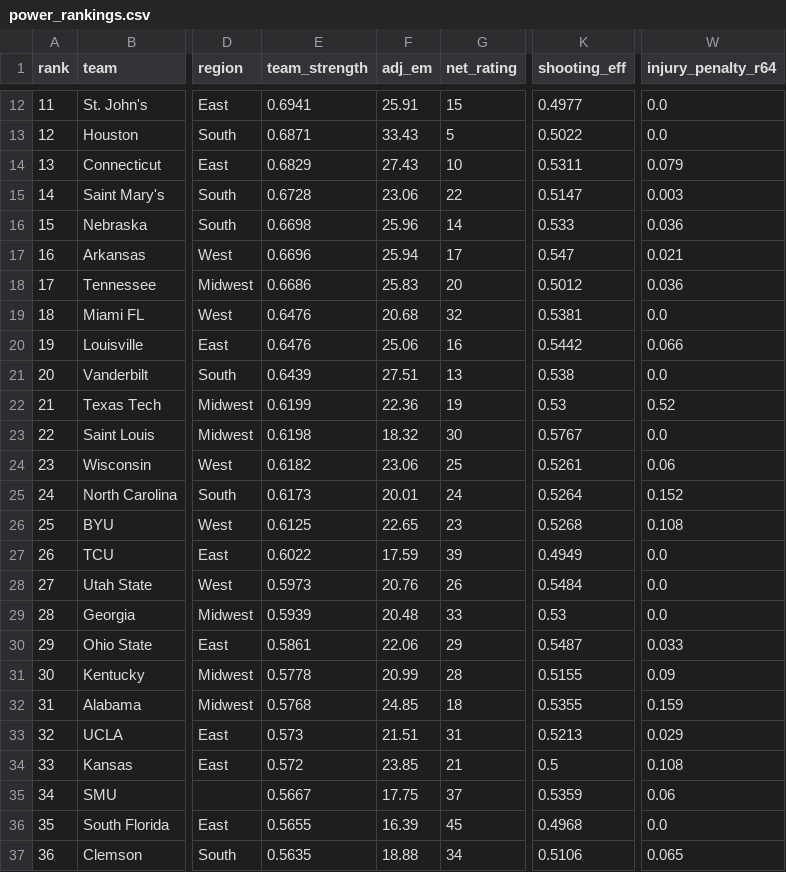
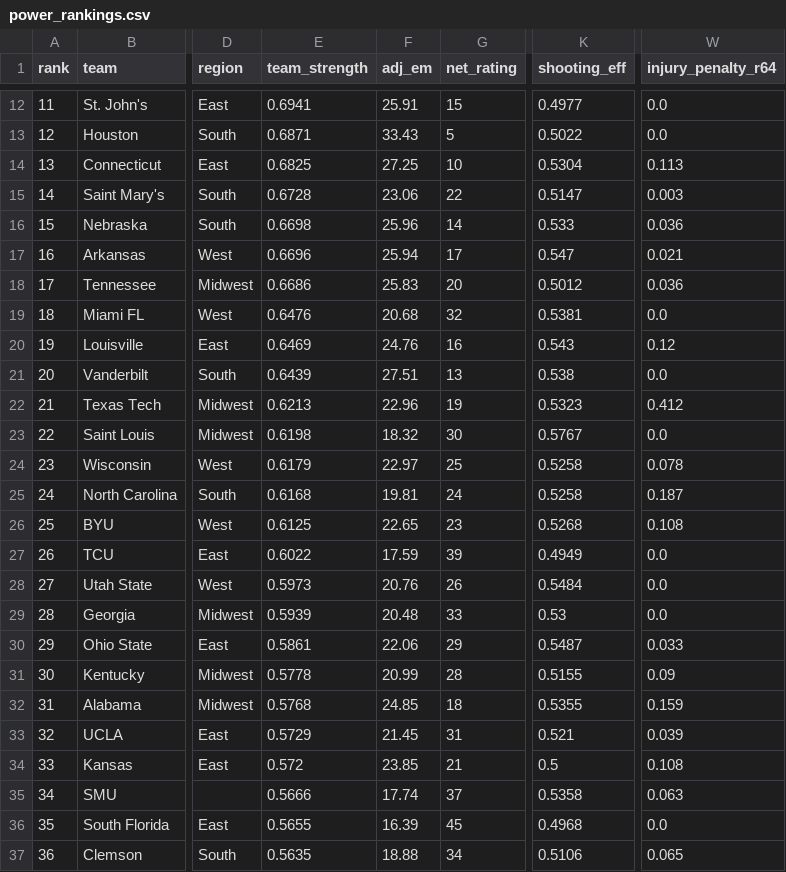
Before and after one commit to aldemirkonuk/MarchMadness2026, a CSV file: data/results/power_rankings.csv, drawn as a sheet; only a part is shown, gaps mark what is left out; the diff names each change by its address in the sheet, - before the commit and + after, or states it on an @@ line.

```diff
--- a/data/results/power_rankings.csv
+++ b/data/results/power_rankings.csv
-E14 (team_strength): 0.6829
+E14 (team_strength): 0.6825
-F14 (adj_em): 27.43
+F14 (adj_em): 27.25
-K14 (shooting_eff): 0.5311
+K14 (shooting_eff): 0.5304
-W14 (injury_penalty_r64): 0.079
+W14 (injury_penalty_r64): 0.113
-E20 (team_strength): 0.6476
+E20 (team_strength): 0.6469
-F20 (adj_em): 25.06
+F20 (adj_em): 24.76
-K20 (shooting_eff): 0.5442
+K20 (shooting_eff): 0.543
-W20 (injury_penalty_r64): 0.066
+W20 (injury_penalty_r64): 0.12
-E22 (team_strength): 0.6199
+E22 (team_strength): 0.6213
-F22 (adj_em): 22.36
+F22 (adj_em): 22.96
-K22 (shooting_eff): 0.53
+K22 (shooting_eff): 0.5323
-W22 (injury_penalty_r64): 0.52
+W22 (injury_penalty_r64): 0.412
-E24 (team_strength): 0.6182
+E24 (team_strength): 0.6179
-F24 (adj_em): 23.06
+F24 (adj_em): 22.97
-K24 (shooting_eff): 0.5261
+K24 (shooting_eff): 0.5258
-W24 (injury_penalty_r64): 0.06
+W24 (injury_penalty_r64): 0.078
-E25 (team_strength): 0.6173
+E25 (team_strength): 0.6168
-F25 (adj_em): 20.01
+F25 (adj_em): 19.81
-K25 (shooting_eff): 0.5264
+K25 (shooting_eff): 0.5258
-W25 (injury_penalty_r64): 0.152
+W25 (injury_penalty_r64): 0.187
-E33 (team_strength): 0.573
+E33 (team_strength): 0.5729
-F33 (adj_em): 21.51
+F33 (adj_em): 21.45
-K33 (shooting_eff): 0.5213
+K33 (shooting_eff): 0.521
-W33 (injury_penalty_r64): 0.029
+W33 (injury_penalty_r64): 0.039
-E35 (team_strength): 0.5667
+E35 (team_strength): 0.5666
-F35 (adj_em): 17.75
+F35 (adj_em): 17.74
-K35 (shooting_eff): 0.5359
+K35 (shooting_eff): 0.5358
-W35 (injury_penalty_r64): 0.06
+W35 (injury_penalty_r64): 0.063
```
Also changed, not shown: data/results/championship_odds.csv, data/results/dual_bracket_comparison.csv, 4 other files.
